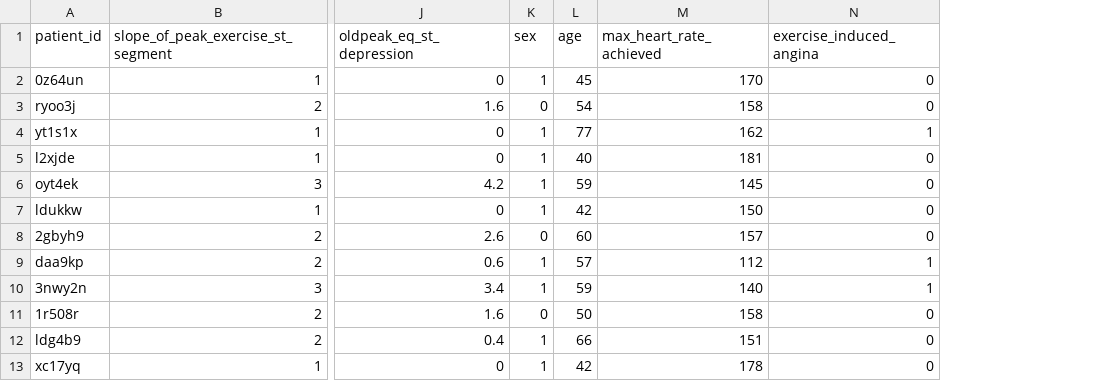
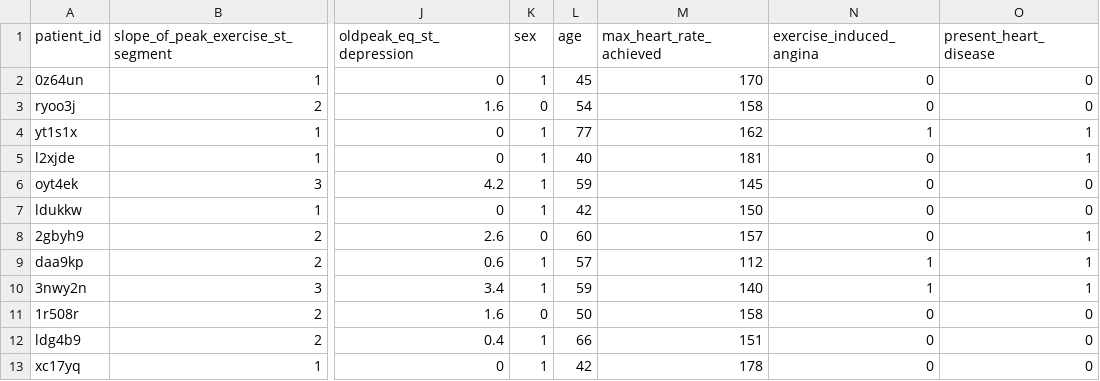
Before and after one commit to AigerimJ/heart_disease, a CSV file: heart/train/train_values.csv, drawn as a sheet; only a part is shown, gaps mark what is left out; the diff names each change by its address in the sheet, - before the commit and + after, or states it on an @@ line.

Commit message:
Data files changed 3

```diff
--- a/heart/train/train_values.csv
+++ b/heart/train/train_values.csv
+column O (present_heart_disease), rows 2-13: 0 | 0 | 1 | 1 | 0 | 0 | 1 | 1 | 1 | 0 | 0 | 0
```
